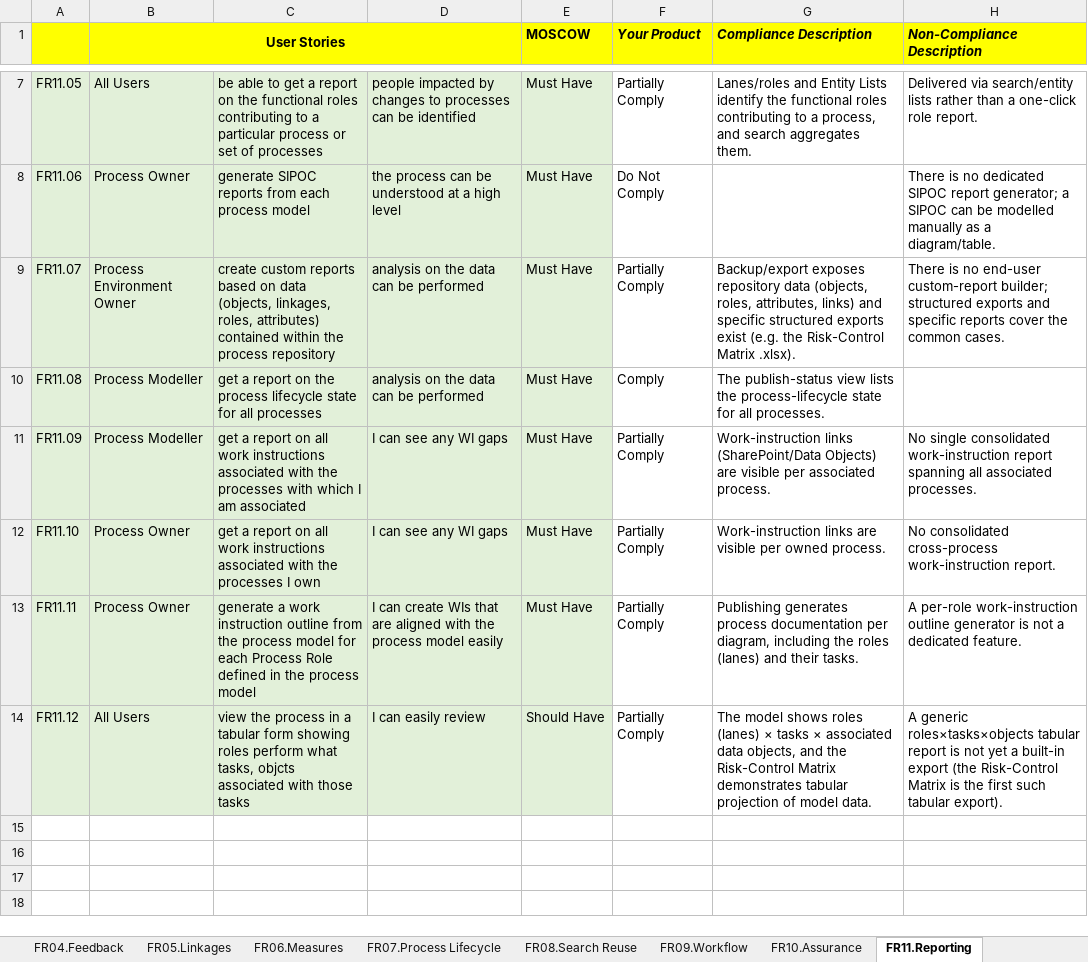
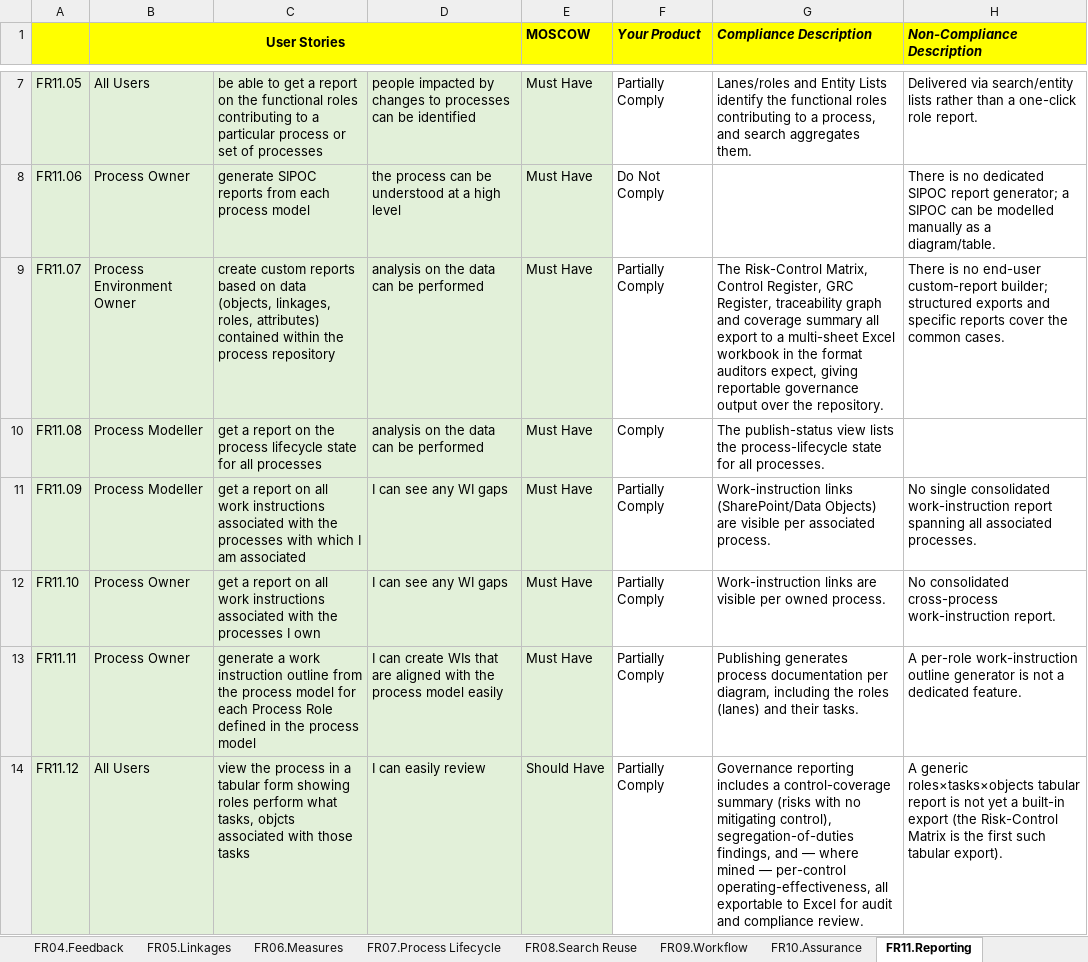
Before and after one commit to paulenash/Diagramatix, an Excel workbook: competitors/BPM Tool Functional Requirements - Diagramatix.xlsx, sheet FR11.Reporting, drawn as a sheet; only a part is shown, gaps mark what is left out; values as stored, in another font and other column widths than the file's, no borders; the diff names each change by its address in the sheet, - before the commit and + after, or states it on an @@ line.

```diff
--- a/competitors/BPM Tool Functional Requirements - Diagramatix.xlsx (sheet FR11.Reporting)
+++ b/competitors/BPM Tool Functional Requirements - Diagramatix.xlsx (sheet FR11.Reporting)
-G9 (Compliance Description): Backup/export exposes repository data (objects, roles, attributes, links) and specific structured exports exist (e.g. the Risk-Control Matrix .xlsx).
+G9 (Compliance Description): The Risk-Control Matrix, Control Register, GRC Register, traceability graph and coverage summary all export to a multi-sheet Excel workbook in the format auditors expect, giving reportable governance output over the repository.
-G14 (Compliance Description): The model shows roles (lanes) × tasks × associated data objects, and the Risk-Control Matrix demonstrates tabular projection of model data.
+G14 (Compliance Description): Governance reporting includes a control-coverage summary (risks with no mitigating control), segregation-of-duties findings, and — where mined — per-control operating-effectiveness, all exportable to Excel for audit and compliance review.
```
Also changed, not shown: sheet FR05.Linkages, sheet FR06.Measures, sheet FR02.Attributes, sheet FR07.Process Lifecycle.
